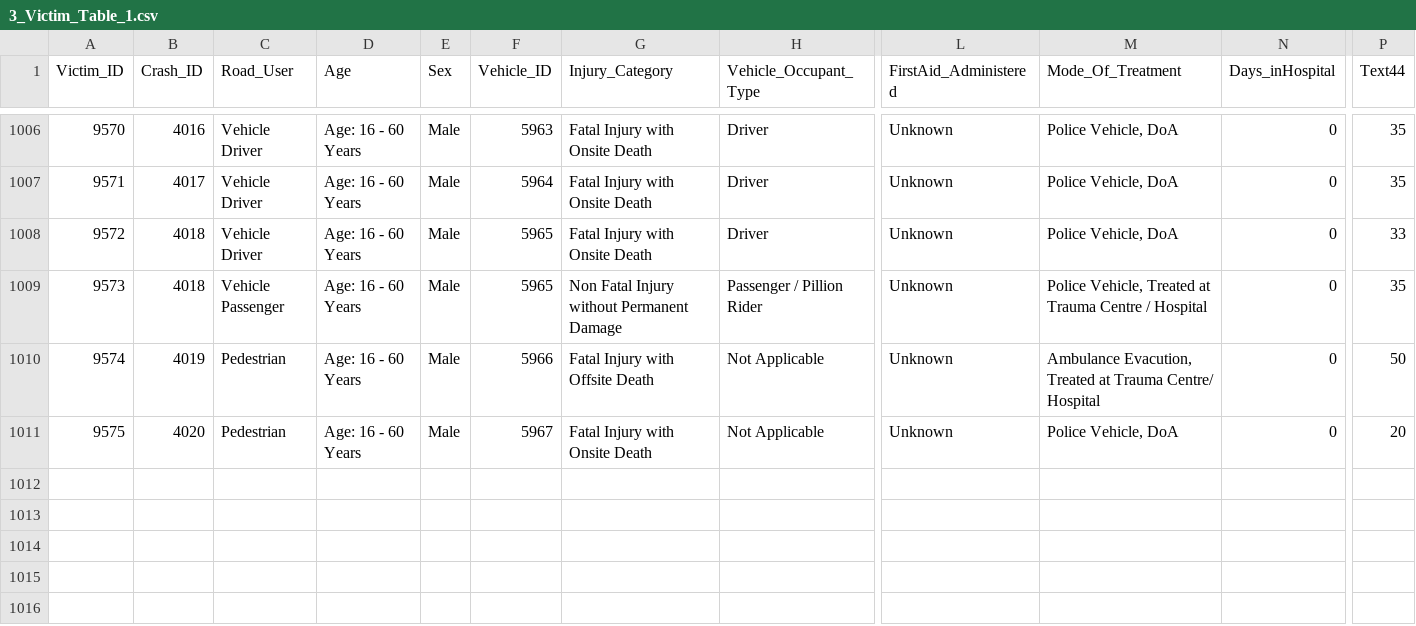
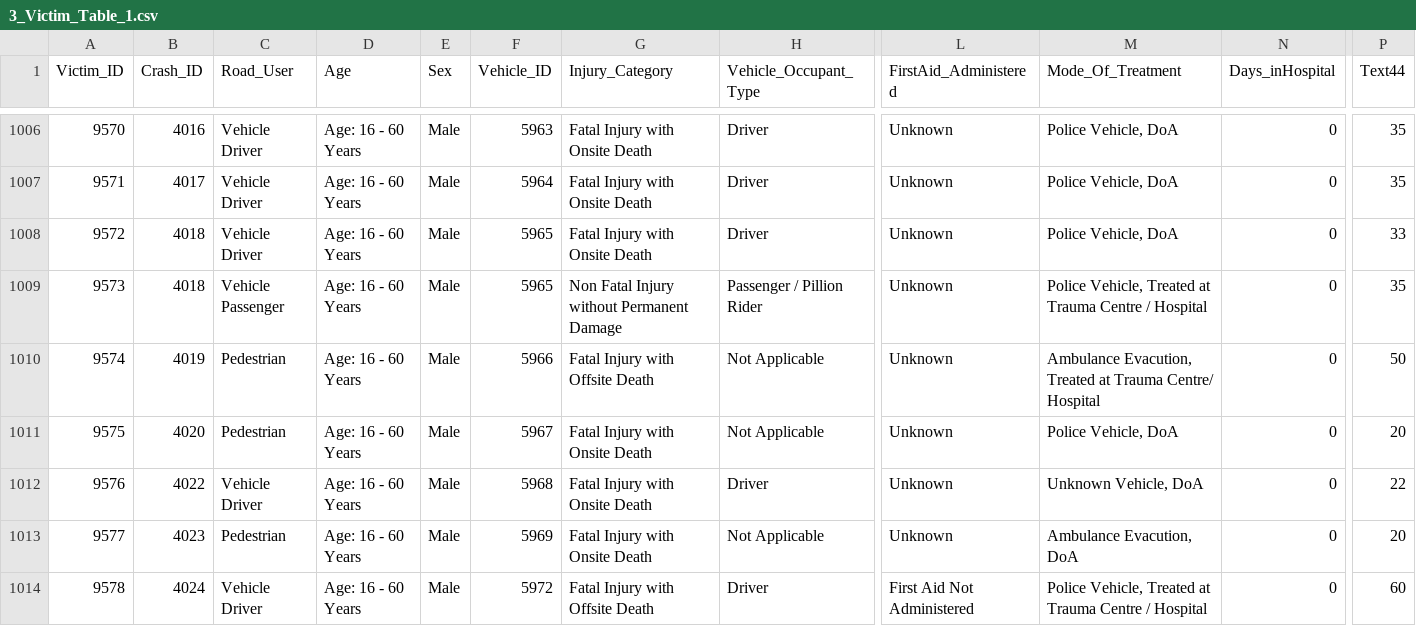
Before and after one commit to rahulatiitd/delhi_road_deaths, a CSV file: data/2021/3_Victim_Table_1.csv, drawn as a sheet; only a part is shown, gaps mark what is left out; rows hold the shown columns only; the diff covers the shown part only; the diff names each change by its address in the sheet, - before the commit and + after, or states it on an @@ line.

```diff
--- a/data/2021/3_Victim_Table_1.csv
+++ b/data/2021/3_Victim_Table_1.csv
+row 1012: 9576 | 4022 | Vehicle Driver | Age: 16 - 60 Years | Male | 5968 | Fatal Injury with Onsite Death | Driver | Unknown | Unknown Vehicle, DoA | 0 | 22
+row 1013: 9577 | 4023 | Pedestrian | Age: 16 - 60 Years | Male | 5969 | Fatal Injury with Onsite Death | Not Applicable | Unknown | Ambulance Evacution, DoA | 0 | 20
+row 1014: 9578 | 4024 | Vehicle Driver | Age: 16 - 60 Years | Male | 5972 | Fatal Injury with Offsite Death | Driver | First Aid Not Administered | Police Vehicle, Treated at Trauma Centre / Hospital | 0 | 60
```
Also changed, not shown: 2 added rows and 13 edited cells elsewhere in this file, data/2021/1_Crash_Table_1.csv, data/2021/1_Crash_Table_2.csv, 25 other files.
